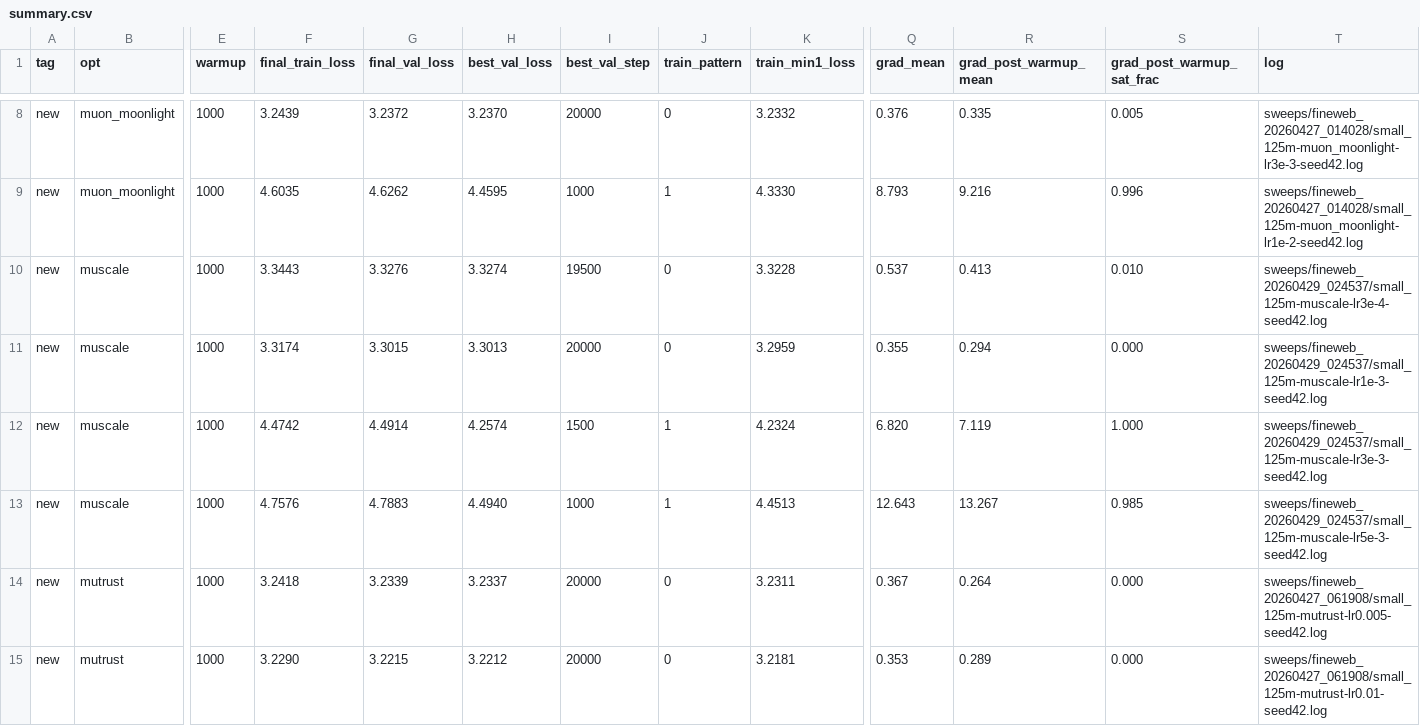
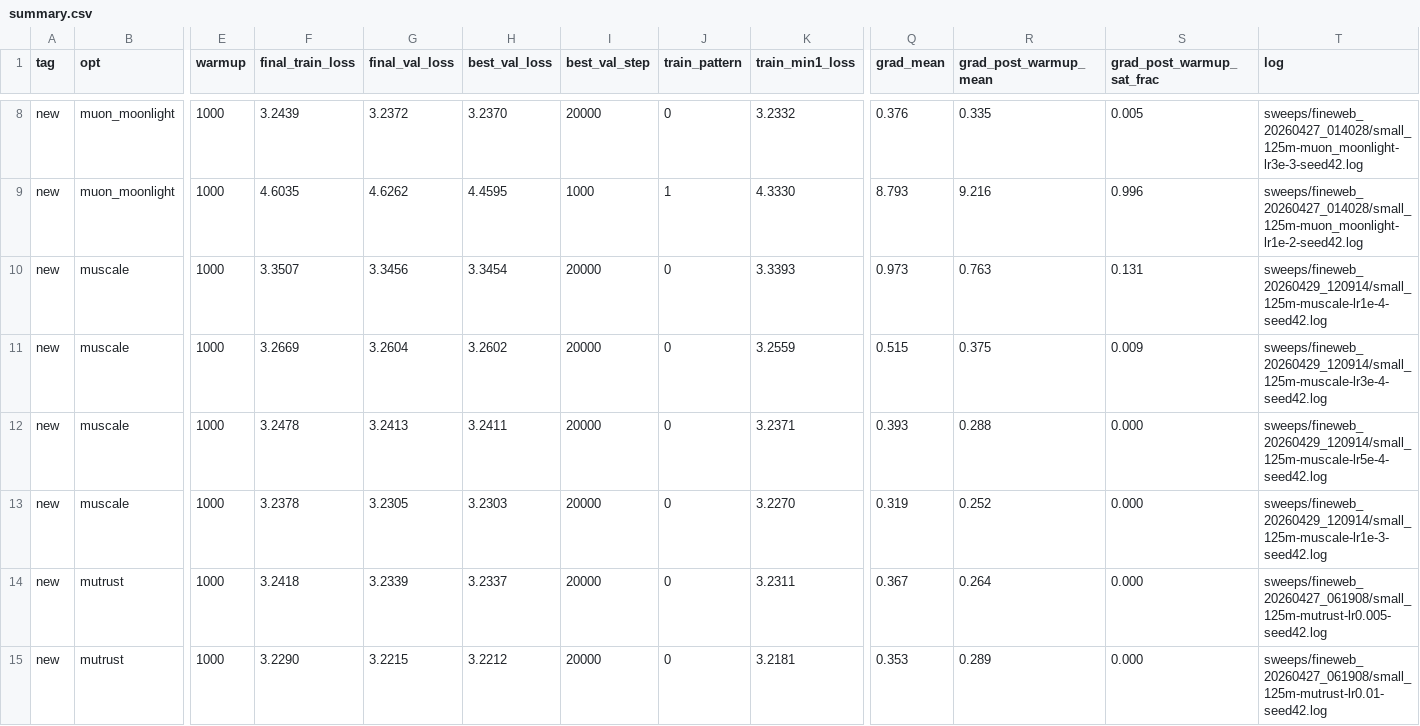
Before and after one commit to NUS-HPC-AI-Lab/OrScale, a CSV file: reports/fineweb_small/summary.csv, drawn as a sheet; only a part is shown, gaps mark what is left out; removed rows and columns are numbered as before the commit, all else as after; rows hold the shown columns only; the diff names each change by its address in the sheet, - before the commit and + after, or states it on an @@ line.

```diff
--- a/reports/fineweb_small/summary.csv
+++ b/reports/fineweb_small/summary.csv
+row 10: new | muscale | 1000 | 3.3507 | 3.3456 | 3.3454 | 20000 | 0 | 3.3393 | 0.973 | 0.763 | 0.131 | sweeps/fineweb_20260429_120914/small_125m-muscale-lr1e-4-seed42.log
-F11 (final_train_loss): 3.3443
+F11 (final_train_loss): 3.2669
-G11 (final_val_loss): 3.3276
+G11 (final_val_loss): 3.2604
-H11 (best_val_loss): 3.3274
+H11 (best_val_loss): 3.2602
-I11 (best_val_step): 19500
+I11 (best_val_step): 20000
-K11 (train_min1_loss): 3.3228
+K11 (train_min1_loss): 3.2559
-Q11 (grad_mean): 0.537
+Q11 (grad_mean): 0.515
-R11 (grad_post_warmup_mean): 0.413
+R11 (grad_post_warmup_mean): 0.375
-S11 (grad_post_warmup_sat_frac): 0.010
+S11 (grad_post_warmup_sat_frac): 0.009
-T11 (log): sweeps/fineweb_20260429_024537/small_125m-muscale-lr3e-4-seed42.log
+T11 (log): sweeps/fineweb_20260429_120914/small_125m-muscale-lr3e-4-seed42.log
+row 12: new | muscale | 1000 | 3.2478 | 3.2413 | 3.2411 | 20000 | 0 | 3.2371 | 0.393 | 0.288 | 0.000 | sweeps/fineweb_20260429_120914/small_125m-muscale-lr5e-4-seed42.log
-F13 (final_train_loss): 3.3174
+F13 (final_train_loss): 3.2378
-G13 (final_val_loss): 3.3015
+G13 (final_val_loss): 3.2305
-H13 (best_val_loss): 3.3013
+H13 (best_val_loss): 3.2303
-K13 (train_min1_loss): 3.2959
+K13 (train_min1_loss): 3.2270
-Q13 (grad_mean): 0.355
+Q13 (grad_mean): 0.319
-R13 (grad_post_warmup_mean): 0.294
+R13 (grad_post_warmup_mean): 0.252
-T13 (log): sweeps/fineweb_20260429_024537/small_125m-muscale-lr1e-3-seed42.log
+T13 (log): sweeps/fineweb_20260429_120914/small_125m-muscale-lr1e-3-seed42.log
-row 12: new | muscale | 1000 | 4.4742 | 4.4914 | 4.2574 | 1500 | 1 | 4.2324 | 6.820 | 7.119 | 1.000 | sweeps/fineweb_20260429_024537/small_125m-muscale-lr3e-3-seed42.log
-row 13: new | muscale | 1000 | 4.7576 | 4.7883 | 4.4940 | 1000 | 1 | 4.4513 | 12.643 | 13.267 | 0.985 | sweeps/fineweb_20260429_024537/small_125m-muscale-lr5e-3-seed42.log
```
Also changed, not shown: reports/cifar10_davidnet/epochs.csv, reports/cifar10_davidnet/runs.csv, 31 other files.
